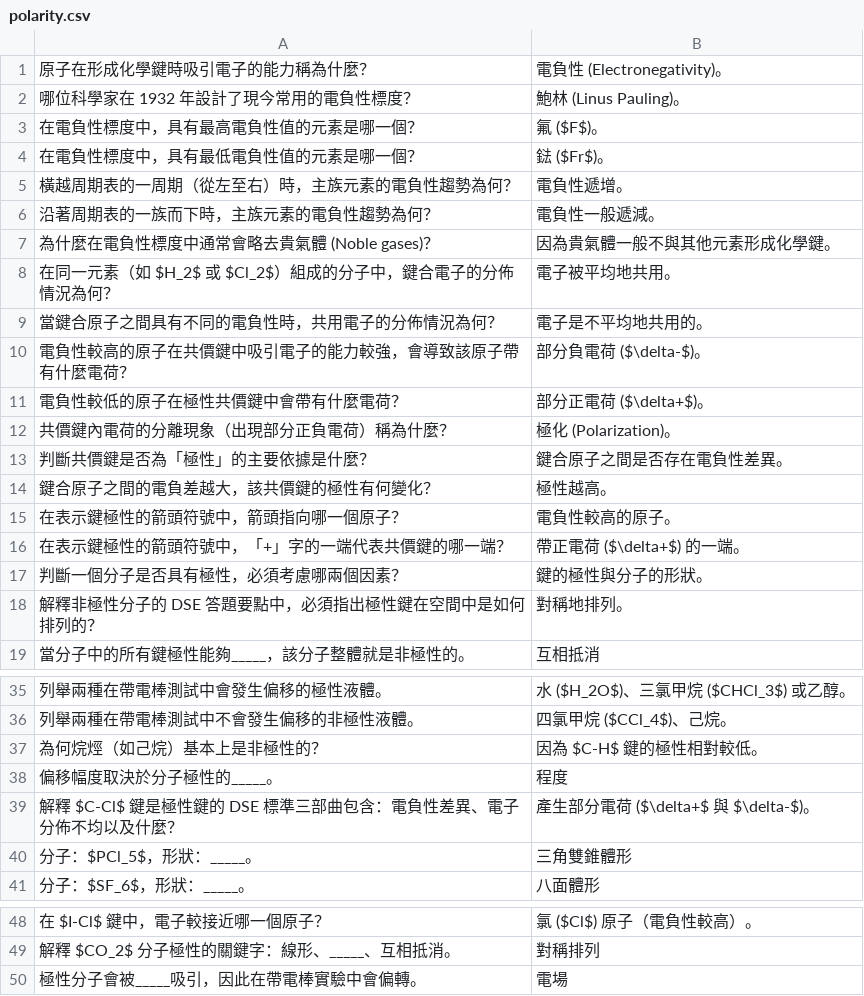
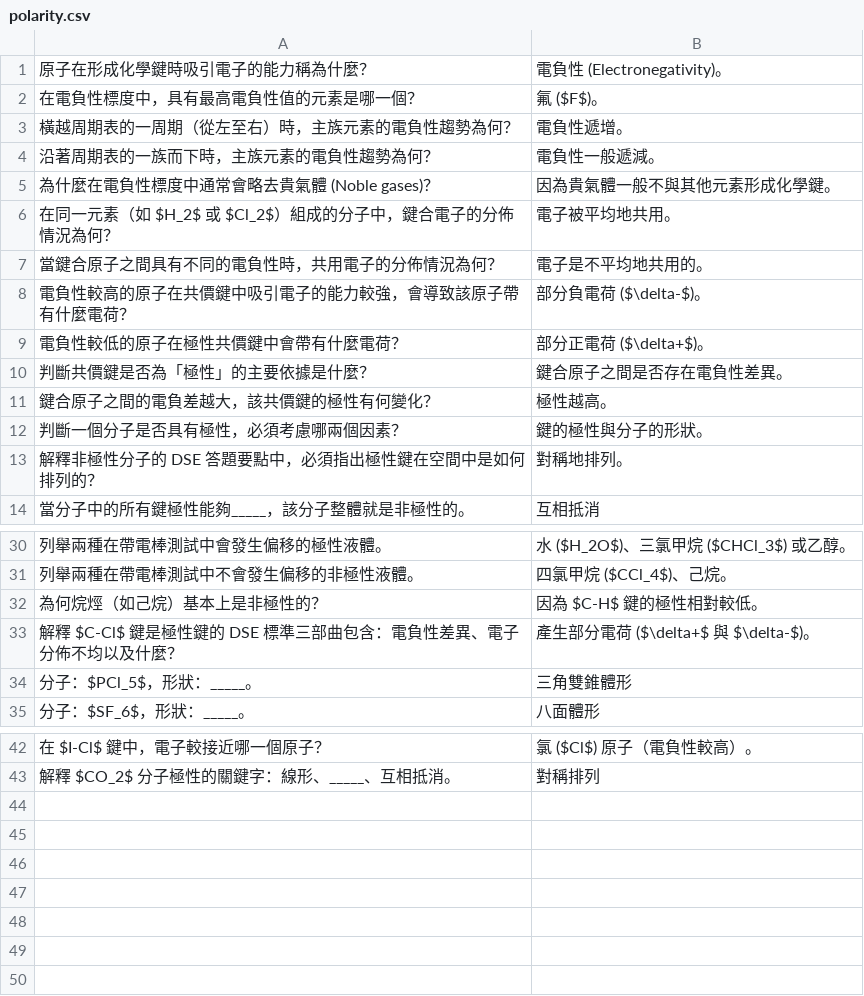
Before and after one commit to Jaymakqq/calfss-chem, a CSV file: cards/data/polarity.csv, drawn as a sheet; only a part is shown, gaps mark what is left out; the diff names each change by its address in the sheet, - before the commit and + after, or states it on an @@ line.

```diff
--- a/cards/data/polarity.csv
+++ b/cards/data/polarity.csv
-row 2: 哪位科學家在 1932 年設計了現今常用的電負性標度？ | 鮑林 (Linus Pauling)。
-row 4: 在電負性標度中，具有最低電負性值的元素是哪一個？ | 鍅 ($Fr$)。
-row 12: 共價鍵內電荷的分離現象（出現部分正負電荷）稱為什麼？ | 極化 (Polarization)。
-row 15: 在表示鍵極性的箭頭符號中，箭頭指向哪一個原子？ | 電負性較高的原子。
-row 16: 在表示鍵極性的箭頭符號中，「+」字的一端代表共價鍵的哪一端？ | 帶正電荷 ($\delta+$) 的一端。
-row 38: 偏移幅度取決於分子極性的_____。 | 程度
-row 50: 極性分子會被_____吸引，因此在帶電棒實驗中會偏轉。 | 電場
```
Also changed, not shown: cards/data/ice-water.csv, cards/data/intermolecular-forces.csv, 1 other file.
